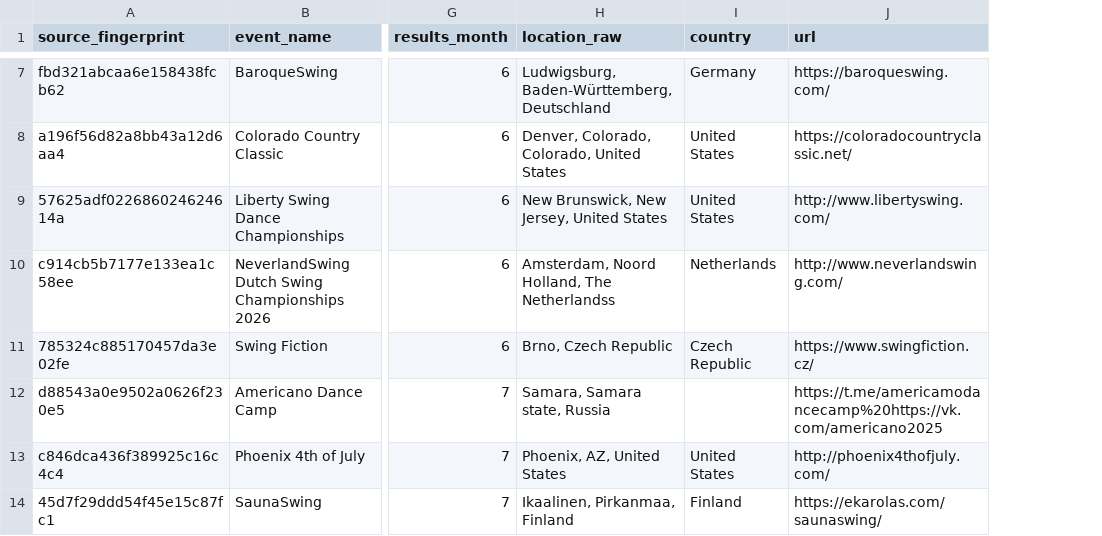
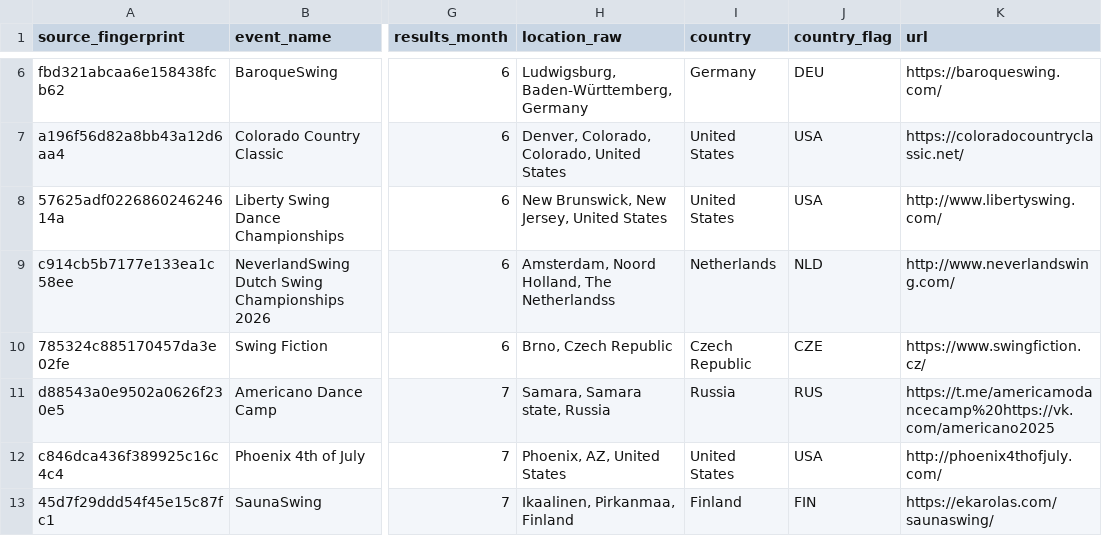
Before and after one commit to zlat1109/wsdc-data-pipeline, a CSV file: data/events_list/events_list.csv, drawn as a sheet; only a part is shown, gaps mark what is left out; addresses are those after the commit; the diff covers the shown part only; the diff names each change by its address in the sheet, - before the commit and + after, or states it on an @@ line.

```diff
--- a/data/events_list/events_list.csv
+++ b/data/events_list/events_list.csv
+column J (country_flag), rows 6-13: DEU | USA | USA | NLD | CZE | RUS | USA | FIN
-H6 (location_raw): Ludwigsburg, Baden-Württemberg, Deutschland
+H6 (location_raw): Ludwigsburg, Baden-Württemberg, Germany
-I11 (country): (empty)
+I11 (country): Russia
```
Also changed, not shown: 1 removed row and 33 edited cells elsewhere in this file, 3 other files.
